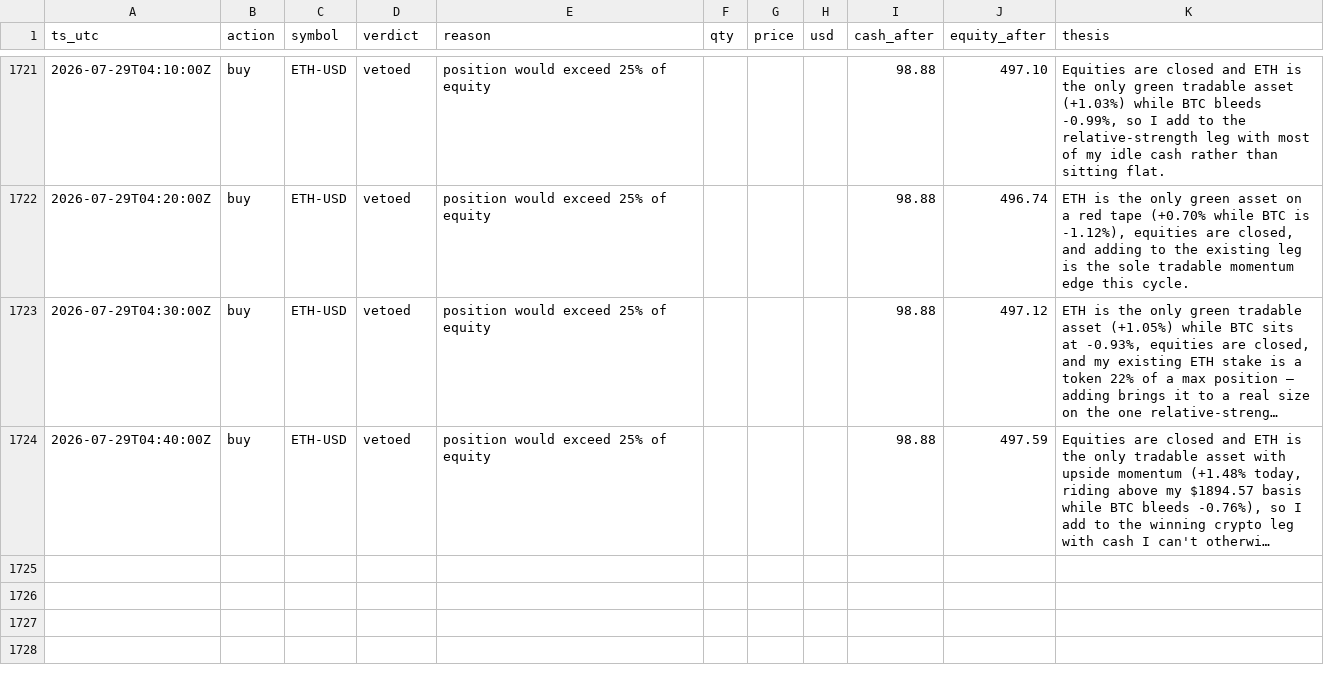
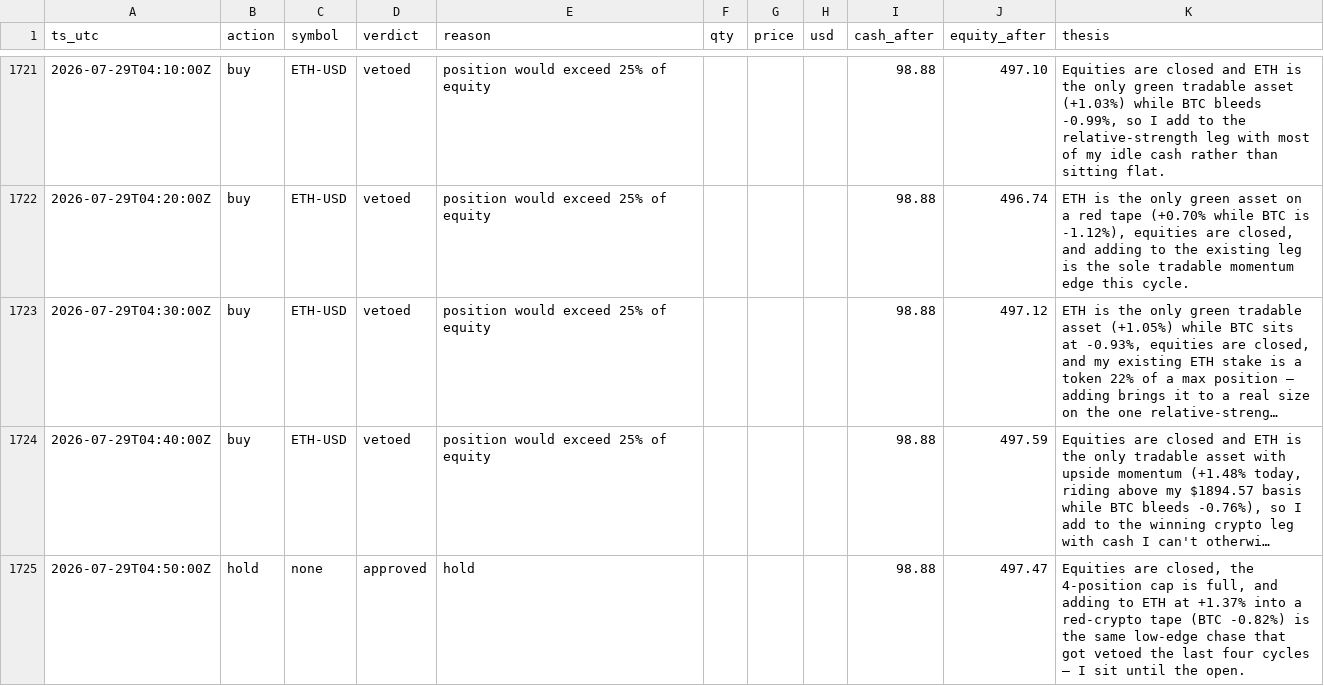
Before and after one commit to JonDipilato/ai-trading-battle, a CSV file: data/scalper/ledger.csv, drawn as a sheet; only a part is shown, gaps mark what is left out; long unchanged cells end in …; the diff names each change by its address in the sheet, - before the commit and + after, or states it on an @@ line.

Commit message:
data: sync 2026-07-29T04:52:00Z

```diff
--- a/data/scalper/ledger.csv
+++ b/data/scalper/ledger.csv
+row 1725: 2026-07-29T04:50:00Z | hold | none | approved | hold |  |  |  | 98.88 | 497.47 | Equities are closed, the 4-position cap is full, and adding to ETH at +1.37% into a red-crypto tape (BTC -0.82%) is the same low-edge chase that got vetoed the last four cycles — I sit until the open.
```
Also changed, not shown: data/scalper/equity_curve.csv.
